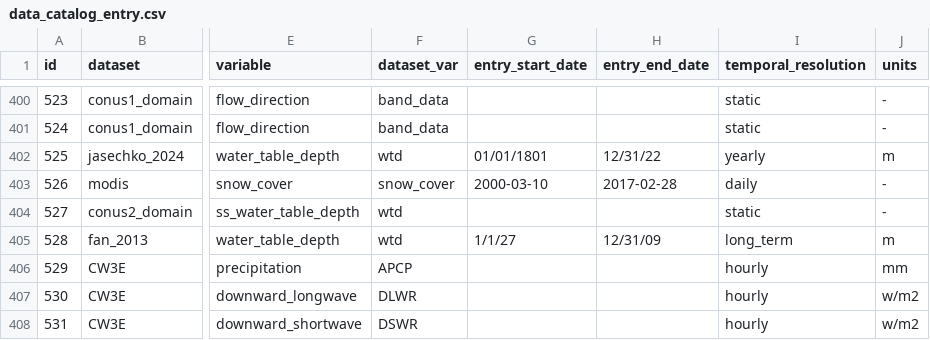
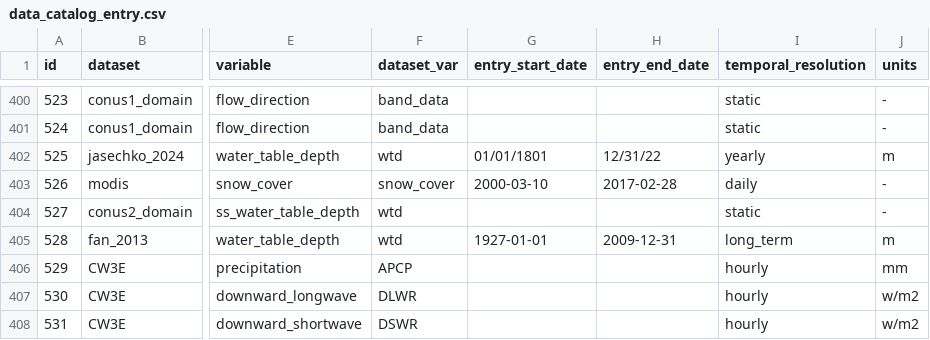
Before and after one commit to hydroframe/hf_hydrodata, a CSV file: src/hf_hydrodata/model/data_catalog_entry.csv, drawn as a sheet; only a part is shown, gaps mark what is left out; the diff names each change by its address in the sheet, - before the commit and + after, or states it on an @@ line.

Commit message:
fix date format

```diff
--- a/src/hf_hydrodata/model/data_catalog_entry.csv
+++ b/src/hf_hydrodata/model/data_catalog_entry.csv
-G405 (entry_start_date): 1/1/27
+G405 (entry_start_date): 1927-01-01
-H405 (entry_end_date): 12/31/09
+H405 (entry_end_date): 2009-12-31
```
